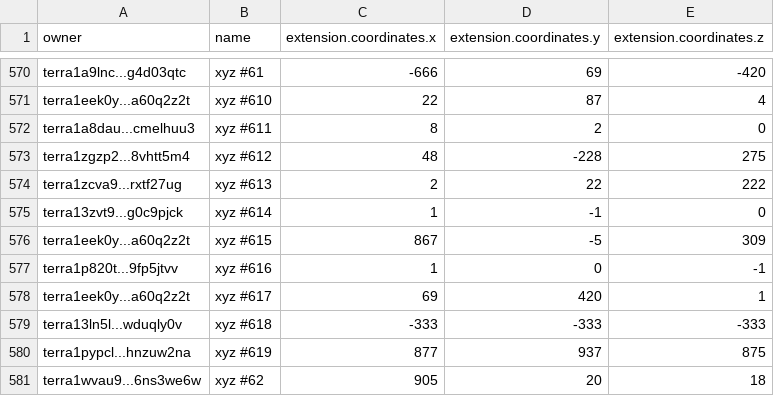
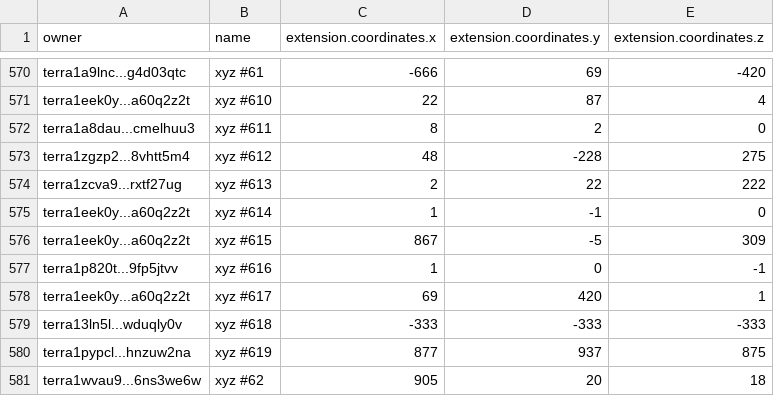
Before and after one commit to cryptoYJ/xyz-tools, a CSV file: xyz-all-tokens.csv, drawn as a sheet; only a part is shown, gaps mark what is left out.

Commit message:
update data

```diff
--- a/xyz-all-tokens.csv
+++ b/xyz-all-tokens.csv
@@ -574,3 +574,3 @@
 "terra1zcva9...rxtf27ug","xyz #613",2,22,222
-"terra13zvt9...g0c9pjck","xyz #614",1,-1,0
+"terra1eek0y...a60q2z2t","xyz #614",1,-1,0
 "terra1eek0y...a60q2z2t","xyz #615",867,-5,309
```
Also changed, not shown: 1 other file.
